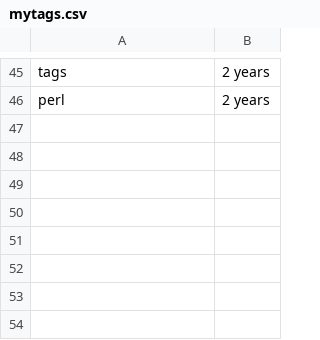
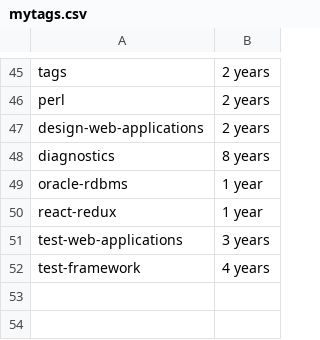
Before and after one commit to remotejob/gojobextractor, a CSV file: mytags.csv, drawn as a sheet; only a part is shown, gaps mark what is left out.

```diff
--- a/mytags.csv
+++ b/mytags.csv
@@ -46,8 +46,8 @@
 "perl","2 years"
-"",""
-"",""
-"",""
-"",""
-"",""
-"",""
+"design-web-applications","2 years"
+"diagnostics","8 years"
+"oracle-rdbms","1 year"
+"react-redux","1 year"
+"test-web-applications","3 years"
+"test-framework","4 years"
 "",""
```
Also changed, not shown: notmytags.csv, 1 other file.
